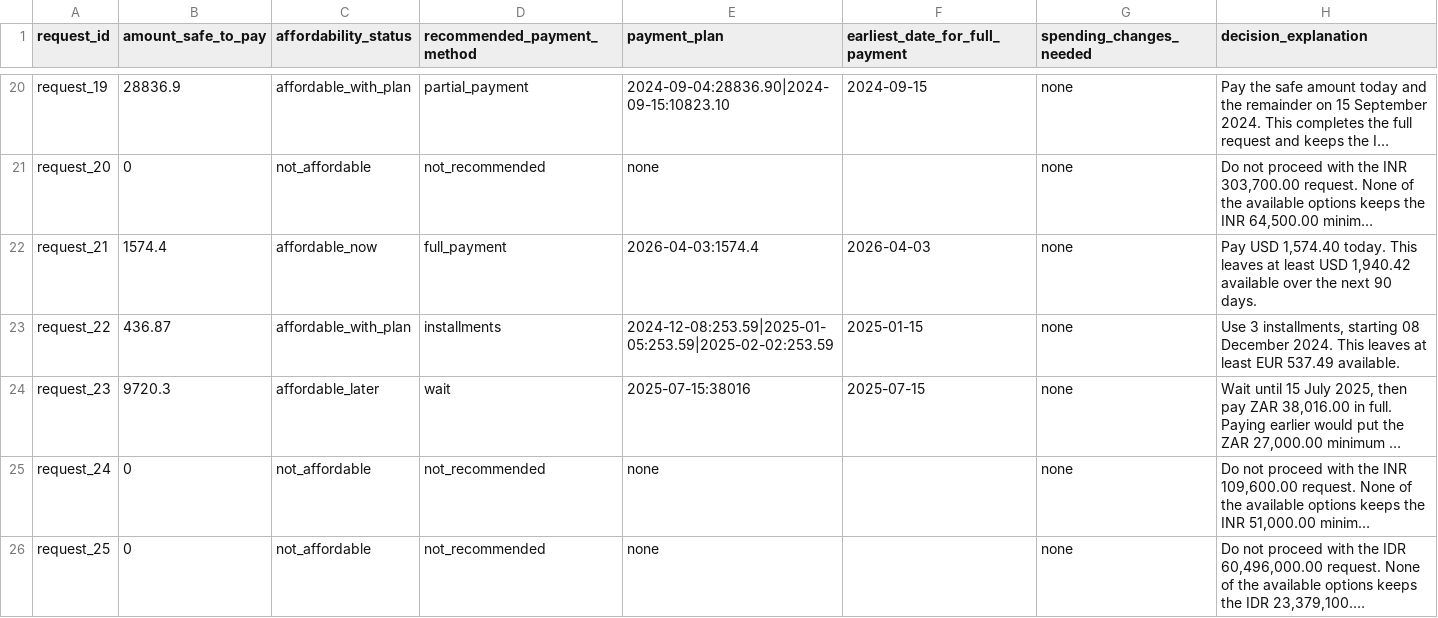
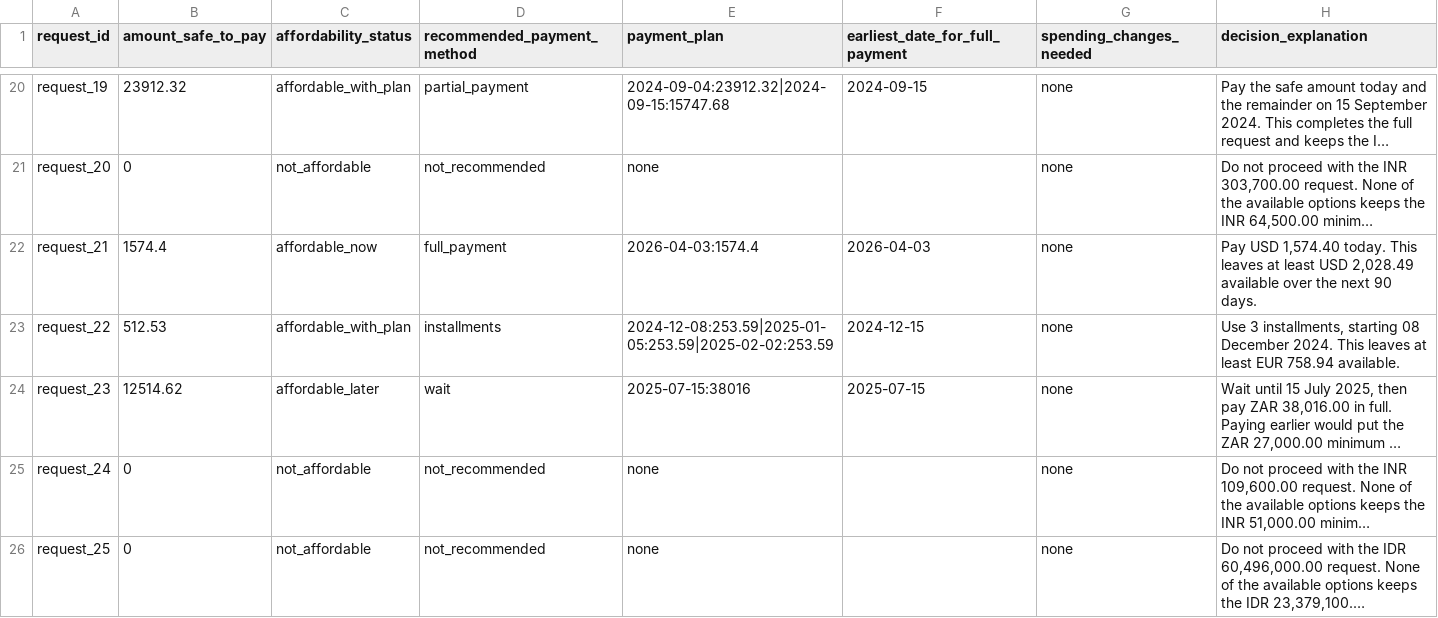
Before and after one commit to adityasinghr651/Buy-or-Wait, a CSV file: evaluation/sample_output.csv, drawn as a sheet; only a part is shown, gaps mark what is left out; long unchanged cells end in …; the diff covers the shown part only; the diff names each change by its address in the sheet, - before the commit and + after, or states it on an @@ line.

```diff
--- a/evaluation/sample_output.csv
+++ b/evaluation/sample_output.csv
-B20 (amount_safe_to_pay): 28836.9
+B20 (amount_safe_to_pay): 23912.32
-E20 (payment_plan): 2024-09-04:28836.90|2024-09-15:10823.10
+E20 (payment_plan): 2024-09-04:23912.32|2024-09-15:15747.68
-H22 (decision_explanation): …least USD 1,940.42 available over…
+H22 (decision_explanation): …least USD 2,028.49 available over…
-B23 (amount_safe_to_pay): 436.87
+B23 (amount_safe_to_pay): 512.53
-F23 (earliest_date_for_full_payment): 2025-01-15
+F23 (earliest_date_for_full_payment): 2024-12-15
-H23 (decision_explanation): …least EUR 537.49 available.
+H23 (decision_explanation): …least EUR 758.94 available.
-B24 (amount_safe_to_pay): 9720.3
+B24 (amount_safe_to_pay): 12514.62
```
Also changed, not shown: 32 edited cells elsewhere in this file, output.csv, 11 other files.
